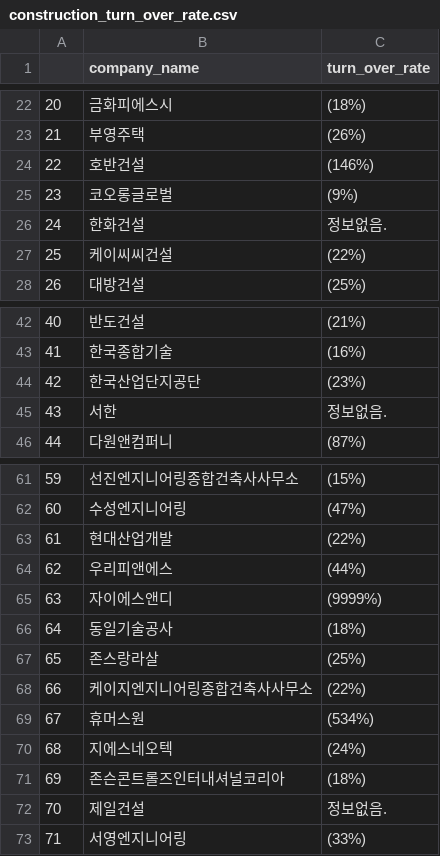
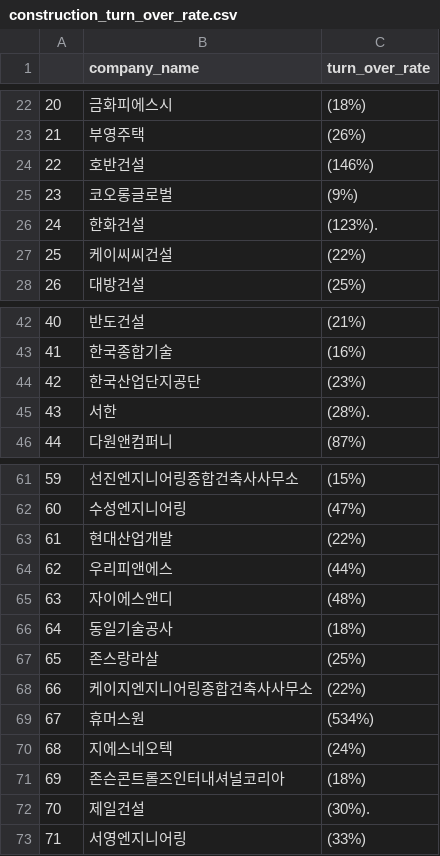
Before and after one commit to Sue-HyeongLee/SCAICO_turnover_rate, a CSV file: input/turn_over_rate/construction_turn_over_rate.csv, drawn as a sheet; only a part is shown, gaps mark what is left out; the diff covers the shown part only.

Commit message:
Update construction_turn_over_rate.csv
9999 no_info done.

```diff
--- a/input/turn_over_rate/construction_turn_over_rate.csv
+++ b/input/turn_over_rate/construction_turn_over_rate.csv
@@ -25,3 +25,3 @@
 23,코오롱글로벌,(9%)
-24,한화건설,정보없음.
+24,한화건설,(123%).
 25,케이씨씨건설,(22%)
@@ -44,3 +44,3 @@
 42,한국산업단지공단,(23%)
-43,서한,정보없음.
+43,서한,(28%).
 44,다원앤컴퍼니,(87%)
@@ -64,3 +64,3 @@
 62,우리피앤에스,(44%)
-63,자이에스앤디,(9999%)
+63,자이에스앤디,(48%)
 64,동일기술공사,(18%)
@@ -71,3 +71,3 @@
 69,존슨콘트롤즈인터내셔널코리아,(18%)
-70,제일건설,정보없음.
+70,제일건설,(30%).
 71,서영엔지니어링,(33%)
```
Also changed, not shown: 10 edited cells elsewhere in this file.
